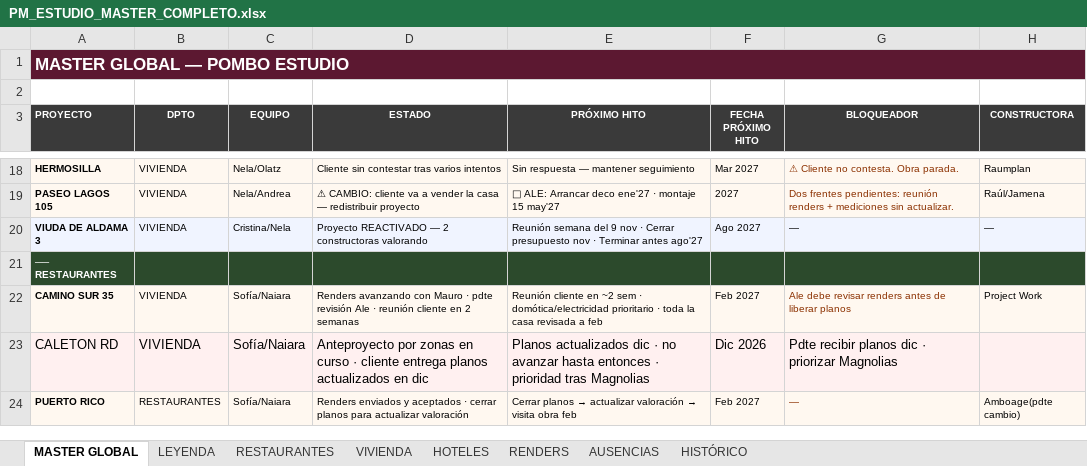
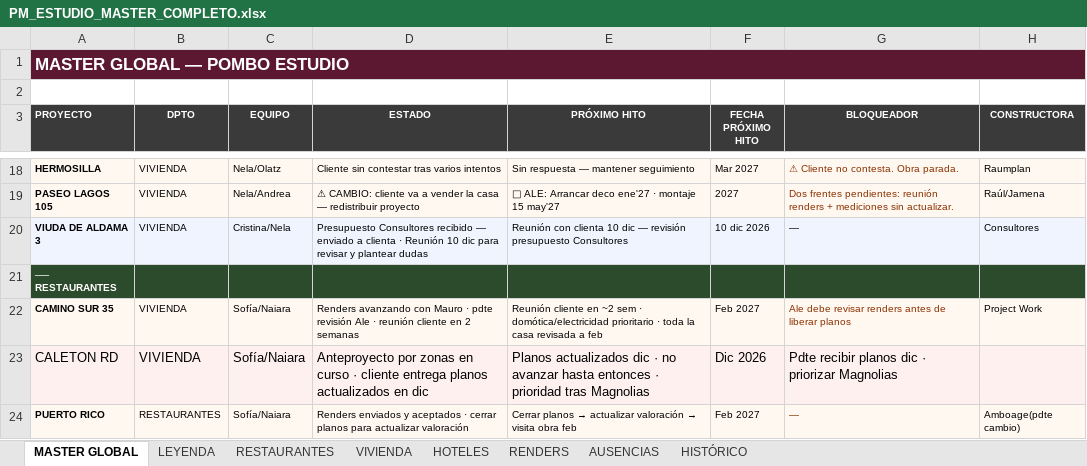
Before and after one commit to javierjimenezcisneros-create/apds-pm-estudio, an Excel workbook: PM_ESTUDIO_MASTER_COMPLETO.xlsx, sheet MASTER GLOBAL, drawn as a sheet; only a part is shown, gaps mark what is left out; values as stored, in another font and other column widths than the file's, no borders; the diff names each change by its address in the sheet, - before the commit and + after, or states it on an @@ line.

```diff
--- a/PM_ESTUDIO_MASTER_COMPLETO.xlsx (sheet MASTER GLOBAL)
+++ b/PM_ESTUDIO_MASTER_COMPLETO.xlsx (sheet MASTER GLOBAL)
-D20 (ESTADO): Proyecto REACTIVADO — 2 constructoras valorando
+D20 (ESTADO): Presupuesto Consultores recibido — enviado a clienta · Reunión 10 dic para revisar y plantear dudas
-E20 (PRÓXIMO HITO): Reunión semana del 9 nov · Cerrar presupuesto nov · Terminar antes ago'27
+E20 (PRÓXIMO HITO): Reunión con clienta 10 dic — revisión presupuesto Consultores
-F20 (FECHA PRÓXIMO HITO): Ago 2027
+F20 (FECHA PRÓXIMO HITO): 10 dic 2026
-H20 (CONSTRUCTORA): —
+H20 (CONSTRUCTORA): Consultores
```
Also changed, not shown: 1 other file.
